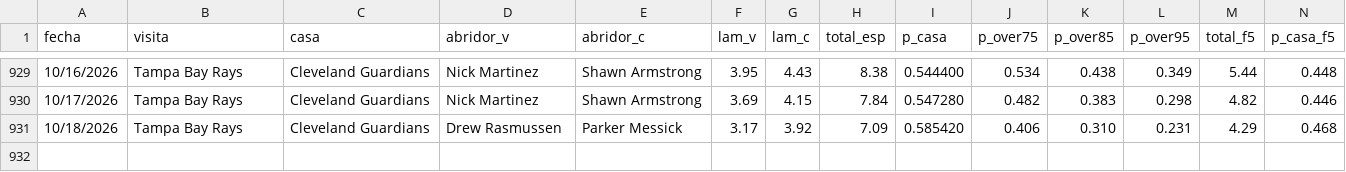
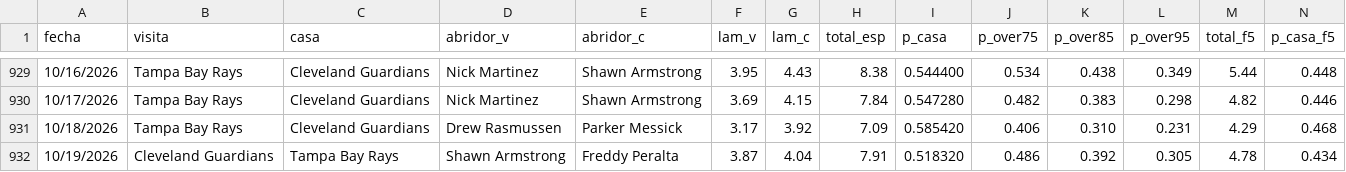
Before and after one commit to Robert123712/MODELO-MLB-V02, a CSV file: predicciones.csv, drawn as a sheet; only a part is shown, gaps mark what is left out; rows hold the shown columns only; the diff names each change by its address in the sheet, - before the commit and + after, or states it on an @@ line.

```diff
--- a/predicciones.csv
+++ b/predicciones.csv
+row 932: 10/19/2026 | Cleveland Guardians | Tampa Bay Rays | Shawn Armstrong | Freddy Peralta | 3.87 | 4.04 | 7.91 | 0.518320 | 0.486 | 0.392 | 0.305 | 4.78 | 0.434
```
Also changed, not shown: precios.csv, 5 other files.
